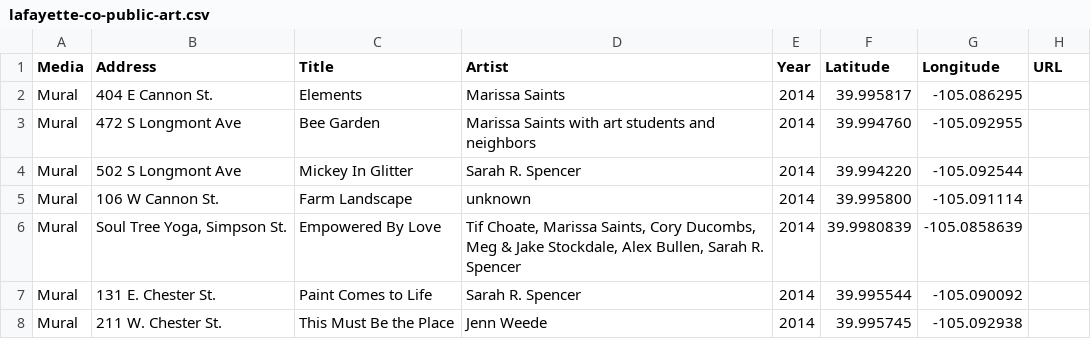
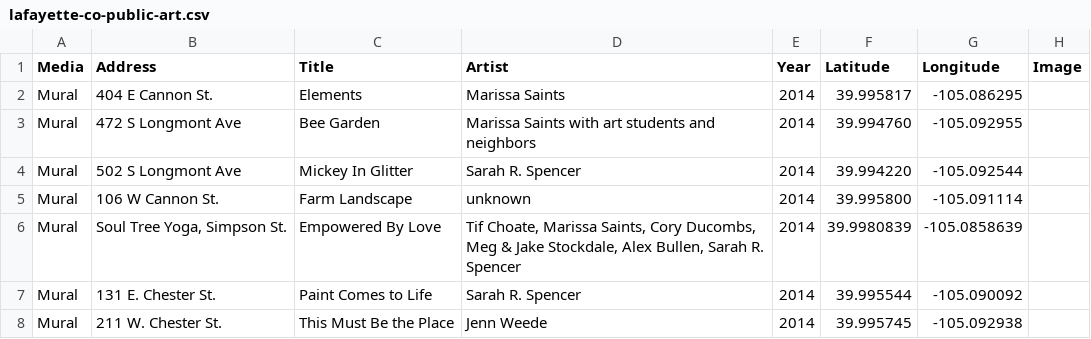
Before and after one commit to saintsjd/lafayette-co-arts, a CSV file: lafayette-co-public-art.csv, drawn as a sheet; only a part is shown.

Commit message:
Update lafayette-co-public-art.csv

```diff
--- a/lafayette-co-public-art.csv
+++ b/lafayette-co-public-art.csv
@@ -1,2 +1,2 @@
-Media,Address, Title, Artist, Year,Latitude,Longitude,URL
+Media,Address, Title, Artist, Year,Latitude,Longitude,Image
 "Mural","404 E Cannon St.","Elements","Marissa Saints",2014,39.995817,-105.086295,
```
